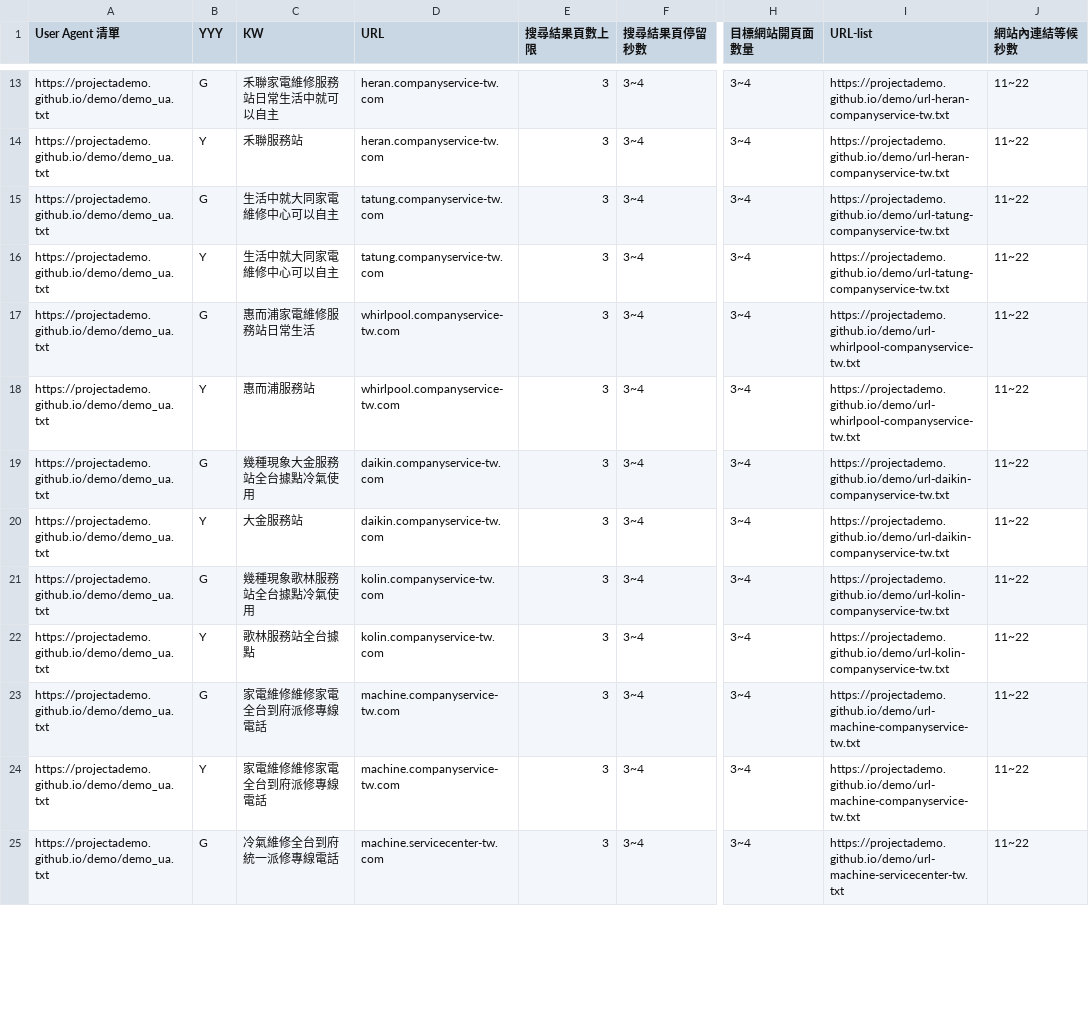
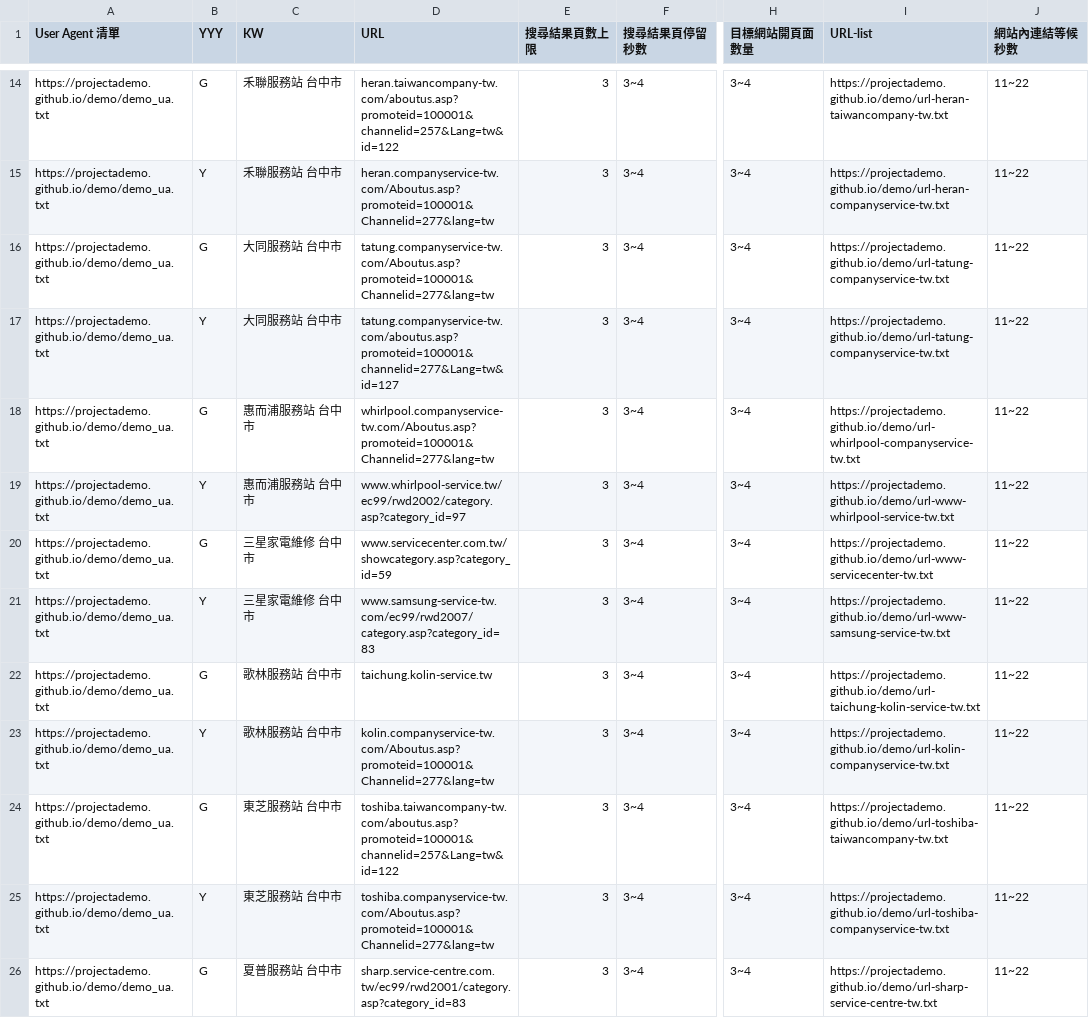
Before and after one commit to projectAdemo/demo, a CSV file: demo.csv, drawn as a sheet; only a part is shown, gaps mark what is left out; addresses are those after the commit; the diff covers the shown part only; the diff names each change by its address in the sheet, - before the commit and + after, or states it on an @@ line.

```diff
--- a/demo.csv
+++ b/demo.csv
-C14 (KW): 禾聯家電維修服務站日常生活中就可以自主
+C14 (KW): 禾聯服務站 台中市
-D14 (URL): heran.companyservice-tw.com
+D14 (URL): heran.taiwancompany-tw.com/aboutus.asp?promoteid=100001&channelid=257&Lang=tw&id=122
-I14 (URL-list): https://projectademo.github.io/demo/url-heran-companyservice-tw.txt
+I14 (URL-list): https://projectademo.github.io/demo/url-heran-taiwancompany-tw.txt
-C15 (KW): 禾聯服務站
+C15 (KW): 禾聯服務站 台中市
-D15 (URL): heran.companyservice-tw.com
+D15 (URL): heran.companyservice-tw.com/Aboutus.asp?promoteid=100001&Channelid=277&lang=tw
-C16:C17 (KW): 生活中就大同家電維修中心可以自主
+C16:C17 (KW): 大同服務站 台中市
-D16 (URL): tatung.companyservice-tw.com
+D16 (URL): tatung.companyservice-tw.com/Aboutus.asp?promoteid=100001&Channelid=277&lang=tw
-D17 (URL): tatung.companyservice-tw.com
+D17 (URL): tatung.companyservice-tw.com/aboutus.asp?promoteid=100001&channelid=277&Lang=tw&id=127
-C18 (KW): 惠而浦家電維修服務站日常生活
+C18 (KW): 惠而浦服務站 台中市
-D18 (URL): whirlpool.companyservice-tw.com
+D18 (URL): whirlpool.companyservice-tw.com/Aboutus.asp?promoteid=100001&Channelid=277&lang=tw
-C19 (KW): 惠而浦服務站
+C19 (KW): 惠而浦服務站 台中市
-D19 (URL): whirlpool.companyservice-tw.com
+D19 (URL): www.whirlpool-service.tw/ec99/rwd2002/category.asp?category_id=97
-I19 (URL-list): https://projectademo.github.io/demo/url-whirlpool-companyservice-tw.txt
+I19 (URL-list): https://projectademo.github.io/demo/url-www-whirlpool-service-tw.txt
-C20 (KW): 幾種現象大金服務站全台據點冷氣使用
+C20 (KW): 三星家電維修 台中市
-D20 (URL): daikin.companyservice-tw.com
+D20 (URL): www.servicecenter.com.tw/showcategory.asp?category_id=59
-I20 (URL-list): https://projectademo.github.io/demo/url-daikin-companyservice-tw.txt
+I20 (URL-list): https://projectademo.github.io/demo/url-www-servicecenter-tw.txt
-C21 (KW): 大金服務站
+C21 (KW): 三星家電維修 台中市
-D21 (URL): daikin.companyservice-tw.com
+D21 (URL): www.samsung-service-tw.com/ec99/rwd2007/category.asp?category_id=83
-I21 (URL-list): https://projectademo.github.io/demo/url-daikin-companyservice-tw.txt
+I21 (URL-list): https://projectademo.github.io/demo/url-www-samsung-service-tw.txt
-C22 (KW): 幾種現象歌林服務站全台據點冷氣使用
+C22 (KW): 歌林服務站 台中市
-D22 (URL): kolin.companyservice-tw.com
+D22 (URL): taichung.kolin-service.tw
-I22 (URL-list): https://projectademo.github.io/demo/url-kolin-companyservice-tw.txt
+I22 (URL-list): https://projectademo.github.io/demo/url-taichung-kolin-service-tw.txt
-C23 (KW): 歌林服務站全台據點
+C23 (KW): 歌林服務站 台中市
-D23 (URL): kolin.companyservice-tw.com
+D23 (URL): kolin.companyservice-tw.com/Aboutus.asp?promoteid=100001&Channelid=277&lang=tw
-C24:C25 (KW): 家電維修維修家電全台到府派修專線電話
+C24:C25 (KW): 東芝服務站 台中市
-D24 (URL): machine.companyservice-tw.com
+D24 (URL): toshiba.taiwancompany-tw.com/aboutus.asp?promoteid=100001&channelid=257&Lang=tw&id=122
-I24 (URL-list): https://projectademo.github.io/demo/url-machine-companyservice-tw.txt
+I24 (URL-list): https://projectademo.github.io/demo/url-toshiba-taiwancompany-tw.txt
-D25 (URL): machine.companyservice-tw.com
+D25 (URL): toshiba.companyservice-tw.com/Aboutus.asp?promoteid=100001&Channelid=277&lang=tw
-I25 (URL-list): https://projectademo.github.io/demo/url-machine-companyservice-tw.txt
+I25 (URL-list): https://projectademo.github.io/demo/url-toshiba-companyservice-tw.txt
-C26 (KW): 冷氣維修全台到府統一派修專線電話
+C26 (KW): 夏普服務站 台中市
-D26 (URL): machine.servicecenter-tw.com
+D26 (URL): sharp.service-centre.com.tw/ec99/rwd2001/category.asp?category_id=83
-I26 (URL-list): https://projectademo.github.io/demo/url-machine-servicecenter-tw.txt
+I26 (URL-list): https://projectademo.github.io/demo/url-sharp-service-centre-tw.txt
```
Also changed, not shown: 5 added rows and 35 edited cells elsewhere in this file, 26 other files.
